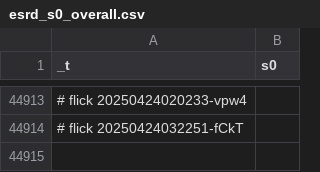
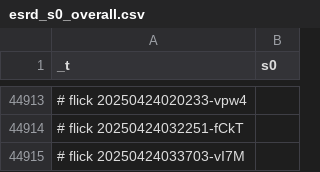
Before and after one commit to abikesa/manhattan, a CSV file: kitabo/ensi/ukubona/donorcase/test3/assets/csv/esrd_s0_overall.csv, drawn as a sheet; only a part is shown, gaps mark what is left out; the diff names each change by its address in the sheet, - before the commit and + after, or states it on an @@ line.

Commit message:
kitabo/ensi/ukubona/donorcase/test3/assets/csv/esrd_s0_overall.csv

```diff
--- a/kitabo/ensi/ukubona/donorcase/test3/assets/csv/esrd_s0_overall.csv
+++ b/kitabo/ensi/ukubona/donorcase/test3/assets/csv/esrd_s0_overall.csv
+row 44915: # flick 20250424033703-vI7M
```
